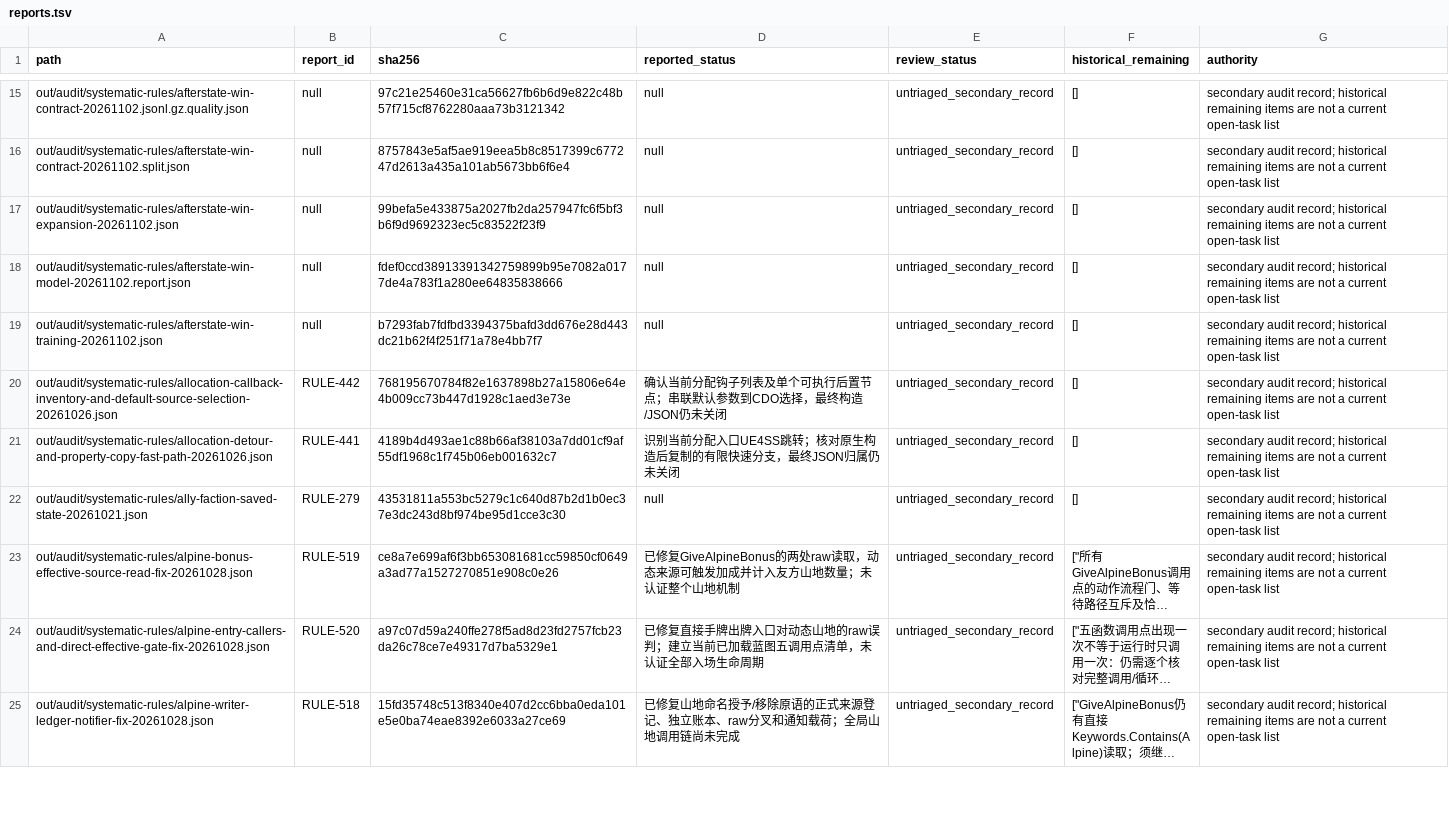
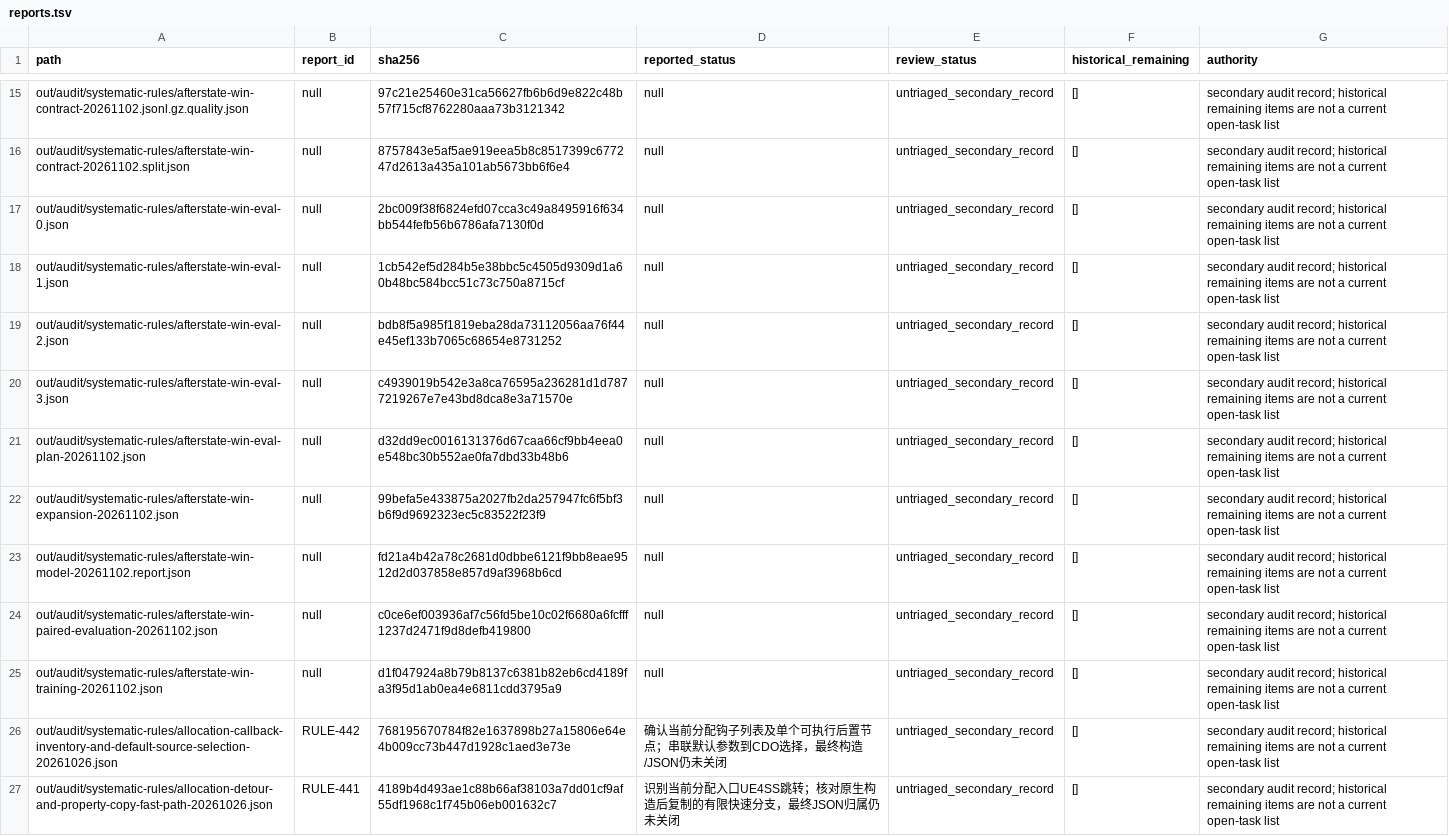
Before and after one commit to Xuewu-awa/KLink-bot, a TSV file: out/audit/coverage-matrix/reports.tsv, drawn as a sheet; only a part is shown, gaps mark what is left out; the shorter side is filled out with more unchanged rows; long unchanged cells end in ….

Commit message:
Evaluate afterstate model in paired matches

```diff
--- a/out/audit/coverage-matrix/reports.tsv
+++ b/out/audit/coverage-matrix/reports.tsv
@@ -16,5 +16,11 @@ out/audit/systematic-rules/afterstate-win-contract-20261102.jsonl.gz.quality.jso
 out/audit/systematic-rules/afterstate-win-contract-20261102.split.json	null	8757843e5af5ae919eea5b8c8517399c677247d2613a435a101ab5673bb6f6e4	null	untriaged_secondary_record	[]	secondary audit record; historical remaining items are not a current open-task list
+out/audit/systematic-rules/afterstate-win-eval-0.json	null	2bc009f38f6824efd07cca3c49a8495916f634bb544fefb56b6786afa7130f0d	null	untriaged_secondary_record	[]	secondary audit record; historical remaining items are not a current open-task list
+out/audit/systematic-rules/afterstate-win-eval-1.json	null	1cb542ef5d284b5e38bbc5c4505d9309d1a60b48bc584bcc51c73c750a8715cf	null	untriaged_secondary_record	[]	secondary audit record; historical remaining items are not a current open-task list
+out/audit/systematic-rules/afterstate-win-eval-2.json	null	bdb8f5a985f1819eba28da73112056aa76f44e45ef133b7065c68654e8731252	null	untriaged_secondary_record	[]	secondary audit record; historical remaining items are not a current open-task list
+out/audit/systematic-rules/afterstate-win-eval-3.json	null	c4939019b542e3a8ca76595a236281d1d7877219267e7e43bd8dca8e3a71570e	null	untriaged_secondary_record	[]	secondary audit record; historical remaining items are not a current open-task list
+out/audit/systematic-rules/afterstate-win-eval-plan-20261102.json	null	d32dd9ec0016131376d67caa66cf9bb4eea0e548bc30b552ae0fa7dbd33b48b6	null	untriaged_secondary_record	[]	secondary audit record; historical remaining items are not a current open-task list
 out/audit/systematic-rules/afterstate-win-expansion-20261102.json	null	99befa5e433875a2027fb2da257947fc6f5bf3b6f9d9692323ec5c83522f23f9	null	untriaged_secondary_record	[]	secondary audit record; historical remaining items are not a current open-task list
-out/audit/systematic-rules/afterstate-win-model-20261102.report.json	null	fdef0ccd38913391342759899b95e7082a0177de4a783f1a280ee64835838666	null	untriaged_secondary_record	[]	secondary audit record; historical remaining items are not a current open-task list
-out/audit/systematic-rules/afterstate-win-training-20261102.json	null	b7293fab7fdfbd3394375bafd3dd676e28d443dc21b62f4f251f71a78e4bb7f7	null	untriaged_secondary_record	[]	secondary audit record; historical remaining items are not a current open-task list
+out/audit/systematic-rules/afterstate-win-model-20261102.report.json	null	fd21a4b42a78c2681d0dbbe6121f9bb8eae9512d2d037858e857d9af3968b6cd	null	untriaged_secondary_record	[]	secondary audit record; historical remaining items are not a current open-task list
+out/audit/systematic-rules/afterstate-win-paired-evaluation-20261102.json	null	c0ce6ef003936af7c56fd5be10c02f6680a6fcfff1237d2471f9d8defb419800	null	untriaged_secondary_record	[]	secondary audit record; historical remaining items are not a current open-task list
+out/audit/systematic-rules/afterstate-win-training-20261102.json	null	d1f047924a8b79b8137c6381b82eb6cd4189fa3f95d1ab0ea4e6811cdd3795a9	null	untriaged_secondary_record	[]	secondary audit record; historical remaining items are not a current open-task list
 out/audit/systematic-rules/allocation-callback-inventory-and-default-source-selection-20261026.json	RULE-442	768195670784f82e1637898b27a15806e64e4b009cc73b447d1928c1aed3e73e	确认当前分配钩子列表及单个可执行后置节点；串联默认参数到CDO选择，最终构造/JSON仍未关闭	untriaged_secondary_record	[]	secondary audit record; historical remaining items are not a current open-task list
```
Also changed, not shown: 16 other files.
